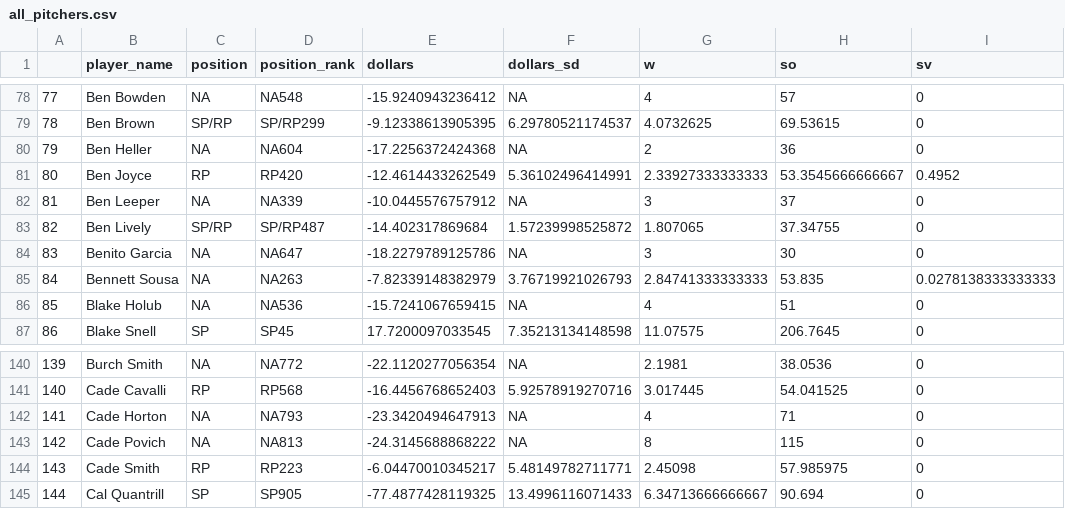
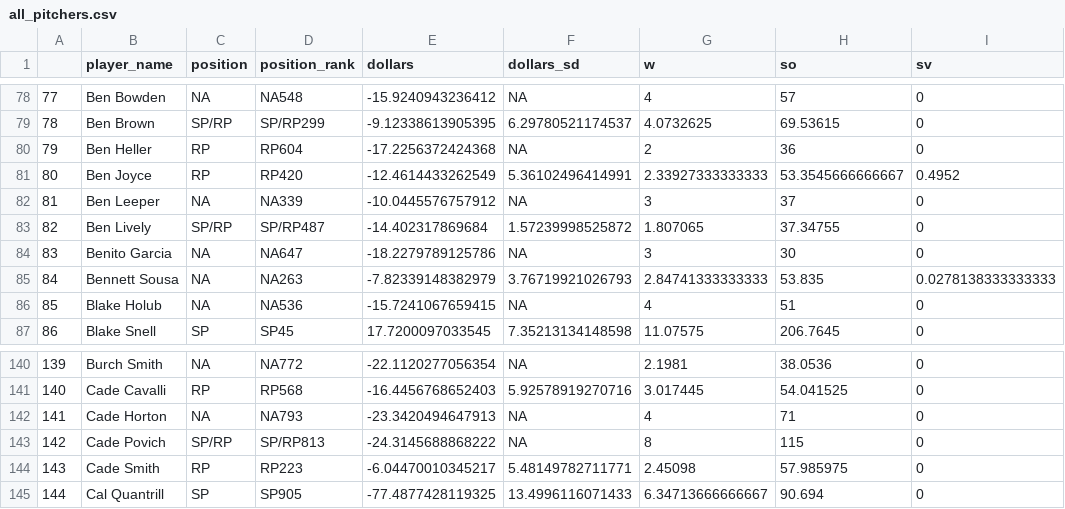
Before and after one commit to SamuelLachance/Betting, a CSV file: ottoneu/all_pitchers.csv, drawn as a sheet; only a part is shown, gaps mark what is left out; the diff names each change by its address in the sheet, - before the commit and + after, or states it on an @@ line.

```diff
--- a/ottoneu/all_pitchers.csv
+++ b/ottoneu/all_pitchers.csv
-C80 (position): NA
+C80 (position): RP
-D80 (position_rank): NA604
+D80 (position_rank): RP604
-C143 (position): NA
+C143 (position): SP/RP
-D143 (position_rank): NA813
+D143 (position_rank): SP/RP813
```
Also changed, not shown: ottoneu/dani_rojas_pitchers.csv, ottoneu/hitters_df.csv, 1 other file.
